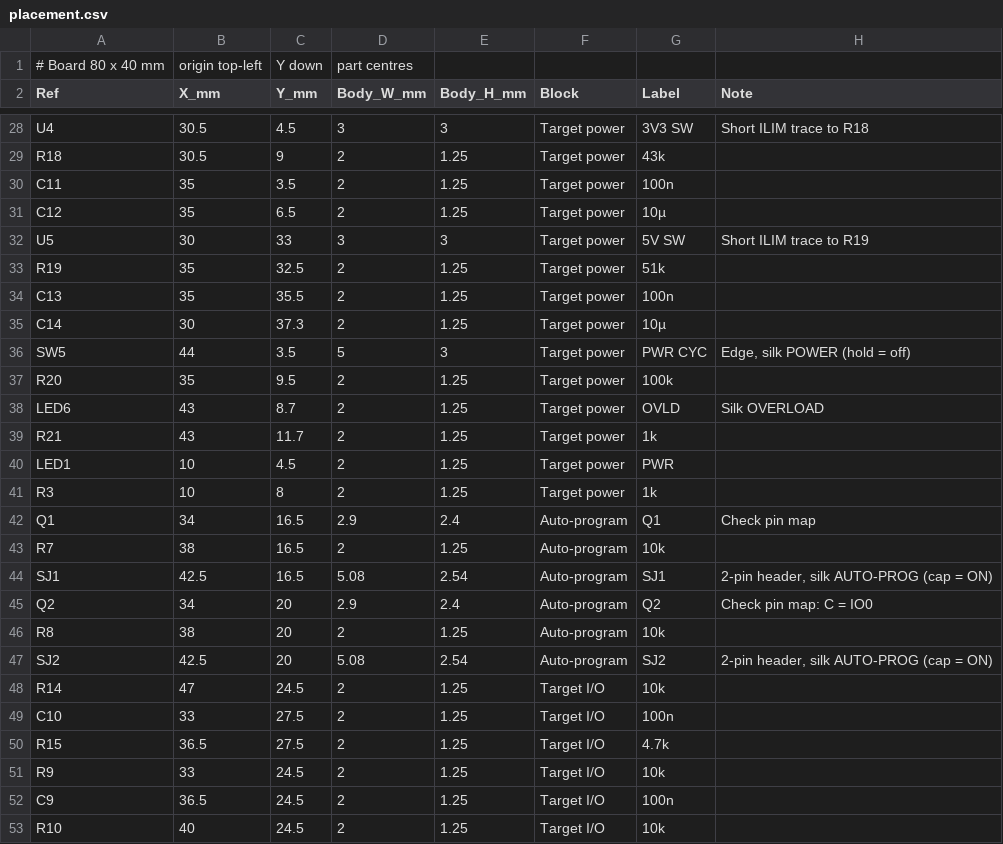
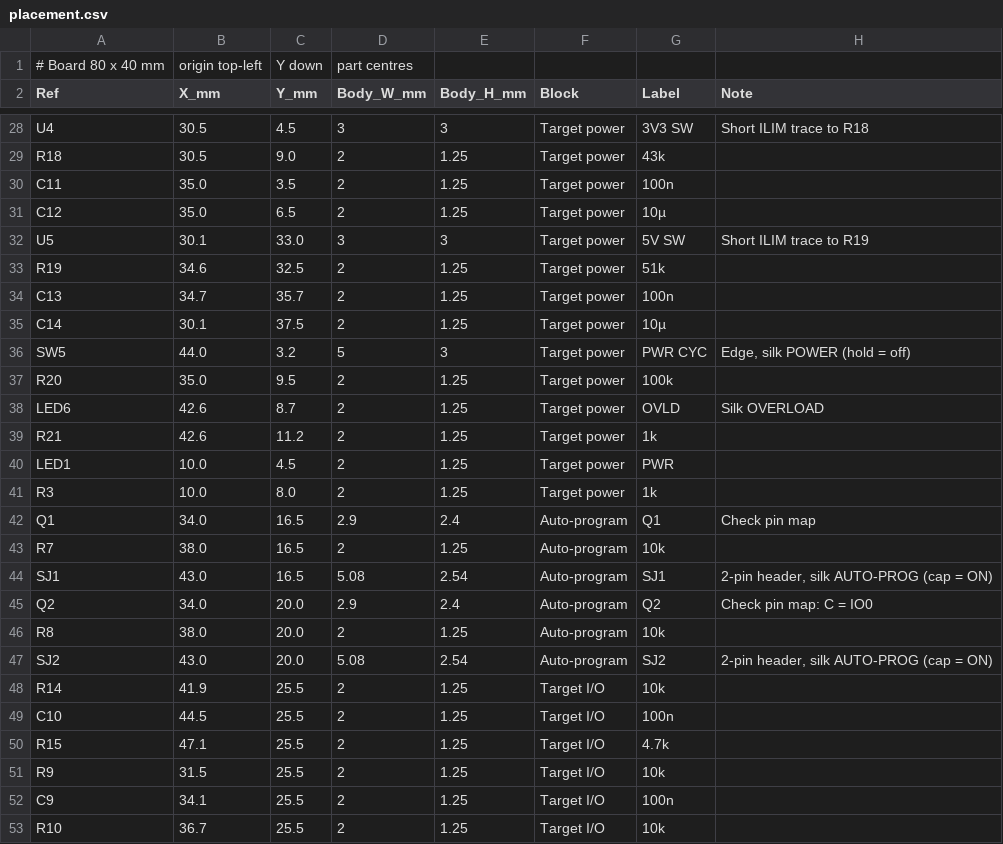
Before and after one commit to ElectroIoT/Universal-USB-Flasher-V2, a CSV file: hardware/placement.csv, drawn as a sheet; only a part is shown, gaps mark what is left out; the diff covers the shown part only; the diff names each change by its address in the sheet, - before the commit and + after, or states it on an @@ line.

```diff
--- a/hardware/placement.csv
+++ b/hardware/placement.csv
-C29 (Y_mm): 9
+C29 (Y_mm): 9.0
-B30:B31 (X_mm): 35
+B30:B31 (X_mm): 35.0
-B32 (X_mm): 30
+B32 (X_mm): 30.1
-C32 (Y_mm): 33
+C32 (Y_mm): 33.0
-B33 (X_mm): 35
+B33 (X_mm): 34.6
-B34 (X_mm): 35
+B34 (X_mm): 34.7
-C34 (Y_mm): 35.5
+C34 (Y_mm): 35.7
-B35 (X_mm): 30
+B35 (X_mm): 30.1
-C35 (Y_mm): 37.3
+C35 (Y_mm): 37.5
-B36 (X_mm): 44
+B36 (X_mm): 44.0
-C36 (Y_mm): 3.5
+C36 (Y_mm): 3.2
-B37 (X_mm): 35
+B37 (X_mm): 35.0
-B38:B39 (X_mm): 43
+B38:B39 (X_mm): 42.6
-C39 (Y_mm): 11.7
+C39 (Y_mm): 11.2
-B40:B41 (X_mm): 10
+B40:B41 (X_mm): 10.0
-C41 (Y_mm): 8
+C41 (Y_mm): 8.0
-B42 (X_mm): 34
+B42 (X_mm): 34.0
-B43 (X_mm): 38
+B43 (X_mm): 38.0
-B44 (X_mm): 42.5
+B44 (X_mm): 43.0
-B45 (X_mm): 34
+B45 (X_mm): 34.0
-C45:C47 (Y_mm): 20
+C45:C47 (Y_mm): 20.0
-B46 (X_mm): 38
+B46 (X_mm): 38.0
-B47 (X_mm): 42.5
+B47 (X_mm): 43.0
-B48 (X_mm): 47
+B48 (X_mm): 41.9
-C48 (Y_mm): 24.5
+C48 (Y_mm): 25.5
-B49 (X_mm): 33
+B49 (X_mm): 44.5
-C49:C50 (Y_mm): 27.5
+C49:C50 (Y_mm): 25.5
-B50 (X_mm): 36.5
+B50 (X_mm): 47.1
-B51 (X_mm): 33
+B51 (X_mm): 31.5
-C51:C53 (Y_mm): 24.5
+C51:C53 (Y_mm): 25.5
-B52 (X_mm): 36.5
+B52 (X_mm): 34.1
-B53 (X_mm): 40
+B53 (X_mm): 36.7
```
Also changed, not shown: 59 edited cells elsewhere in this file, 5 other files.
